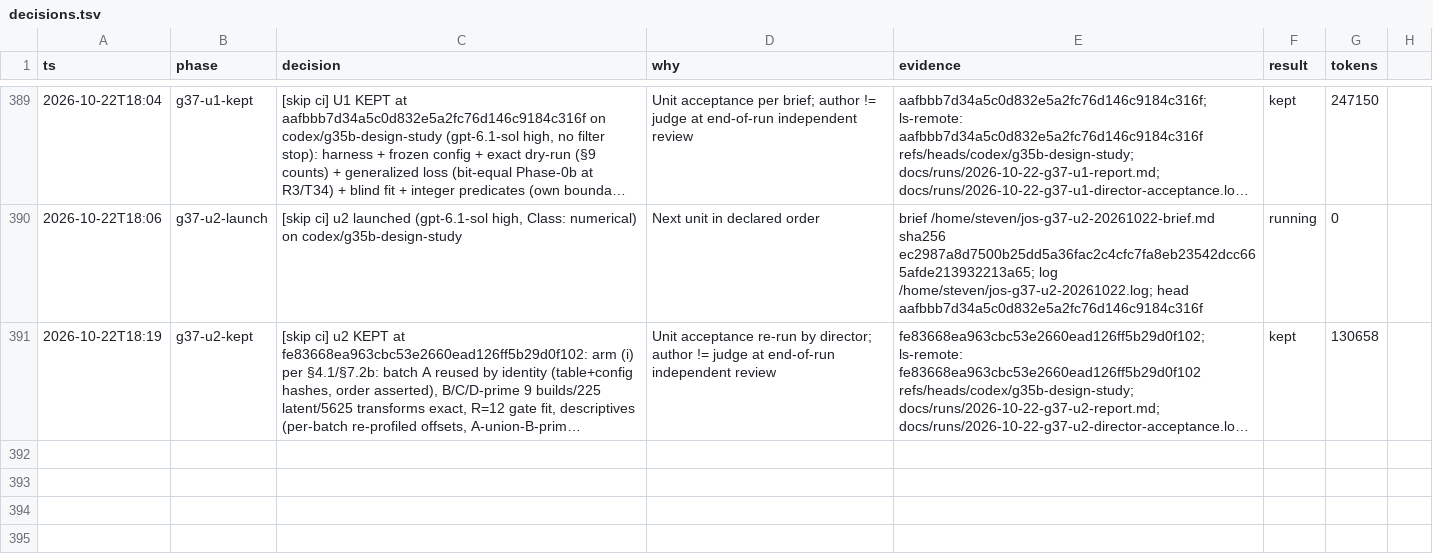
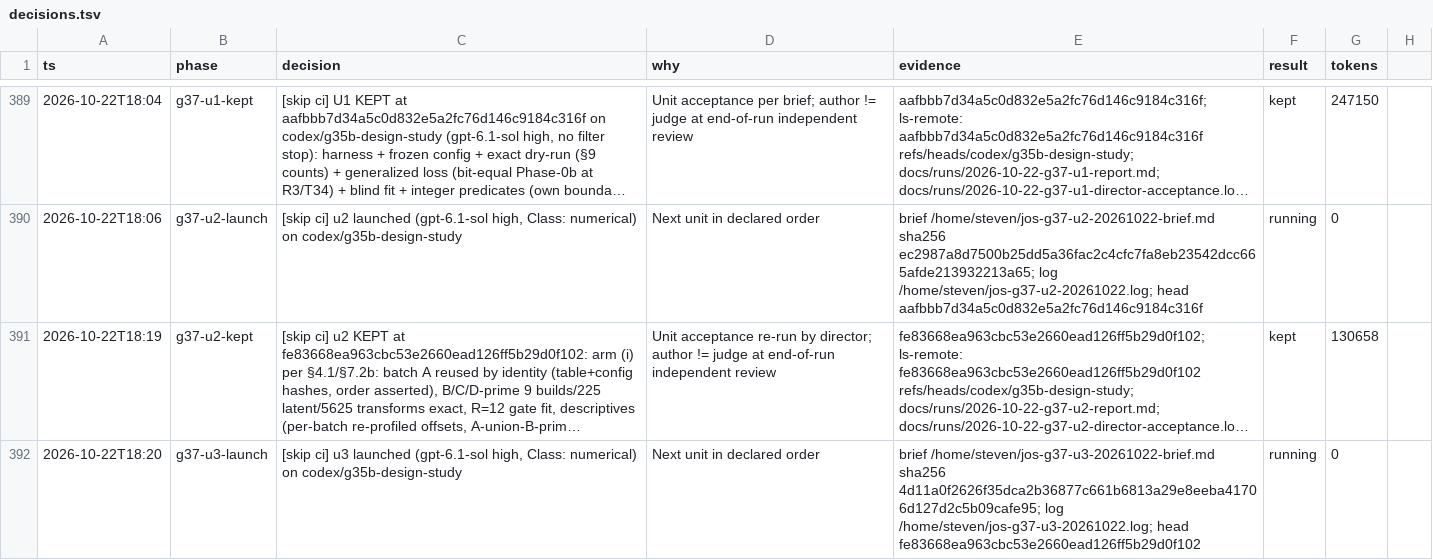
Before and after one commit to stev004/jsy_disease_sim, a TSV file: .claude/decisions.tsv, drawn as a sheet; only a part is shown, gaps mark what is left out; long unchanged cells end in …; the diff names each change by its address in the sheet, - before the commit and + after, or states it on an @@ line.

Commit message:
trail: g37-u3-launch — [skip ci] u3 launched (gpt-6.1-sol high, Class: numerical) o

```diff
--- a/.claude/decisions.tsv
+++ b/.claude/decisions.tsv
+row 392: 2026-10-22T18:20 | g37-u3-launch | [skip ci] u3 launched (gpt-6.1-sol high, Class: numerical) on codex/g35b-design-study | Next unit in declared order | brief /home/steven/jos-g37-u3-20261022-brief.md sha256 4d11a0f2626f35dca2b36877c661b6813a29e8eeba41706d127d2c5b09cafe95; log /home/steven/jos-g37-u3-20261022.log; head fe83668ea963cbc53e2660ead126ff5b29d0f102 | running | 0
```
